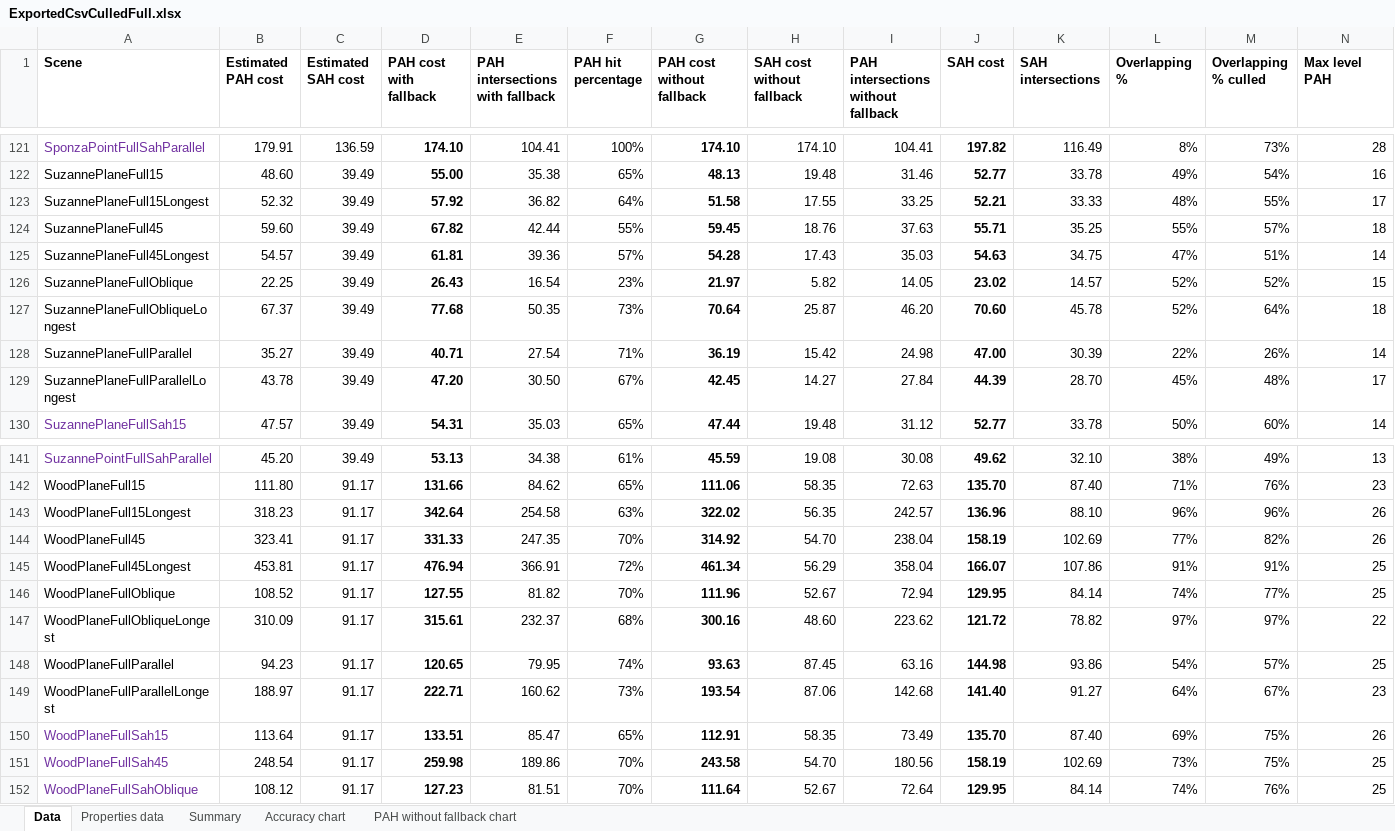
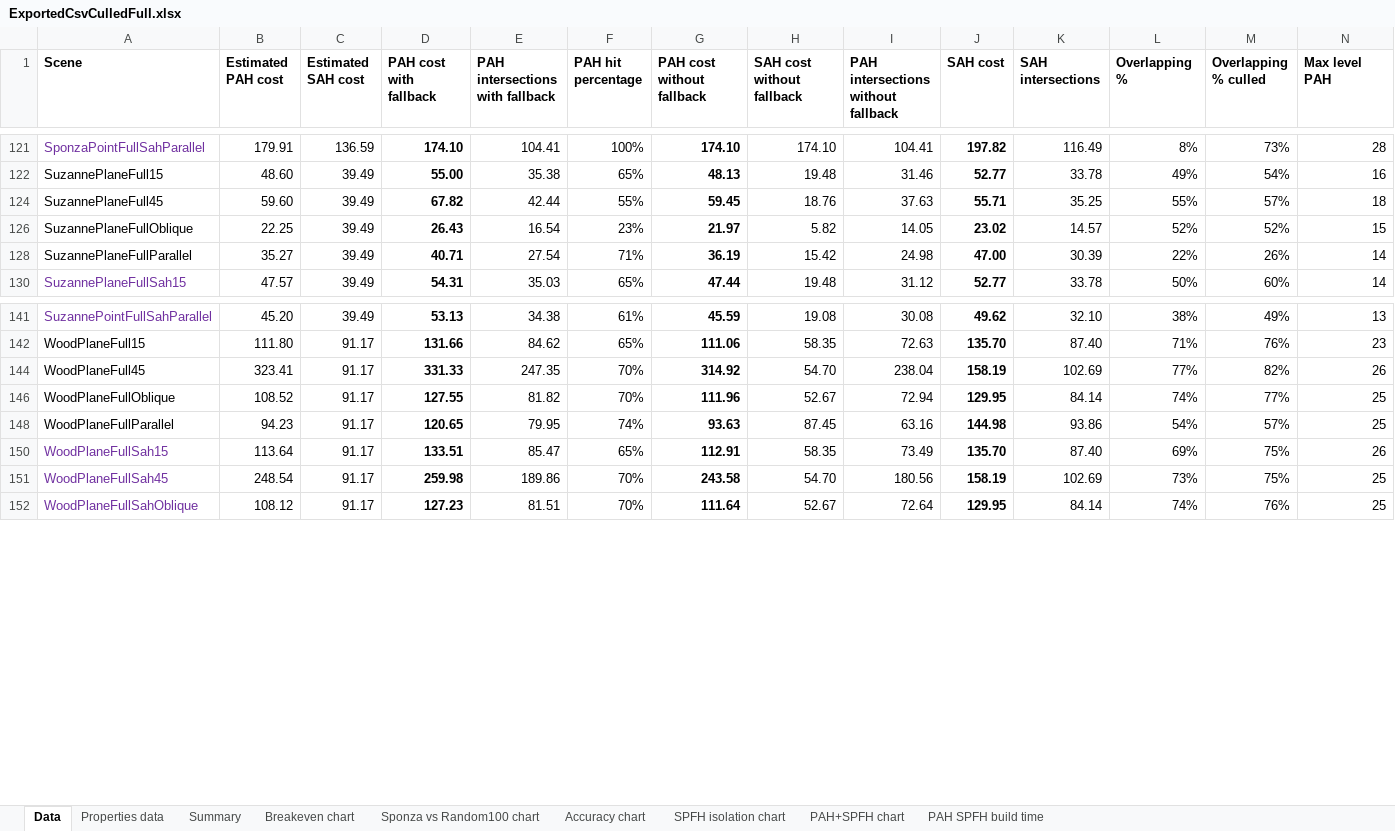
Before and after one commit to Lapo9/Ray-Distribution-Aware-Heuristics-for-BVHs-Construction-in-Ray-Tracing, an Excel workbook: Results/ExportedCsvCulledFull.xlsx, sheet Data, drawn as a sheet; only a part is shown, gaps mark what is left out; values as stored, in another font and other column widths than the file's, no borders; conditional formats not drawn; rows hold the shown columns only; the diff covers the shown part only; the diff names each change by its address in the sheet, - before the commit and + after, or states it on an @@ line.

```diff
--- a/Results/ExportedCsvCulledFull.xlsx (sheet Data)
+++ b/Results/ExportedCsvCulledFull.xlsx (sheet Data)
-sheet tab: PAH without fallback chart
+sheet tab: PAH+SPFH chart
+sheet tab: Breakeven chart
+sheet tab: Sponza vs Random100 chart
+sheet tab: SPFH isolation chart
+sheet tab: PAH SPFH build time
@@ row 123 hidden: SuzannePlaneFull15Longest | 52.32 | 39.49 | 57.92 | 36.82 | 64% | 51.58 | 17.55 | 33.25 | 52.21 | 33.33 | 48% | 55% | 17 @@
@@ row 125 hidden: SuzannePlaneFull45Longest | 54.57 | 39.49 | 61.81 | 39.36 | 57% | 54.28 | 17.43 | 35.03 | 54.63 | 34.75 | 47% | 51% | 14 @@
@@ row 127 hidden: SuzannePlaneFullObliqueLongest | 67.37 | 39.49 | 77.68 | 50.35 | 73% | 70.64 | 25.87 | 46.20 | 70.60 | 45.78 | 52% | 64% | 18 @@
@@ row 129 hidden: SuzannePlaneFullParallelLongest | 43.78 | 39.49 | 47.20 | 30.50 | 67% | 42.45 | 14.27 | 27.84 | 44.39 | 28.70 | 45% | 48% | 17 @@
@@ row 143 hidden: WoodPlaneFull15Longest | 318.23 | 91.17 | 342.64 | 254.58 | 63% | 322.02 | 56.35 | 242.57 | 136.96 | 88.10 | 96% | 96% | 26 @@
@@ row 145 hidden: WoodPlaneFull45Longest | 453.81 | 91.17 | 476.94 | 366.91 | 72% | 461.34 | 56.29 | 358.04 | 166.07 | 107.86 | 91% | 91% | 25 @@
@@ row 147 hidden: WoodPlaneFullObliqueLongest | 310.09 | 91.17 | 315.61 | 232.37 | 68% | 300.16 | 48.60 | 223.62 | 121.72 | 78.82 | 97% | 97% | 22 @@
@@ row 149 hidden: WoodPlaneFullParallelLongest | 188.97 | 91.17 | 222.71 | 160.62 | 73% | 193.54 | 87.06 | 142.68 | 141.40 | 91.27 | 64% | 67% | 23 @@
```
Also changed, not shown: 24 hidden or unhidden rows elsewhere in this sheet, sheet Properties data, sheet PAH+SPFH chart, formulas that keep their value, charts or pictures, 11 other files.
